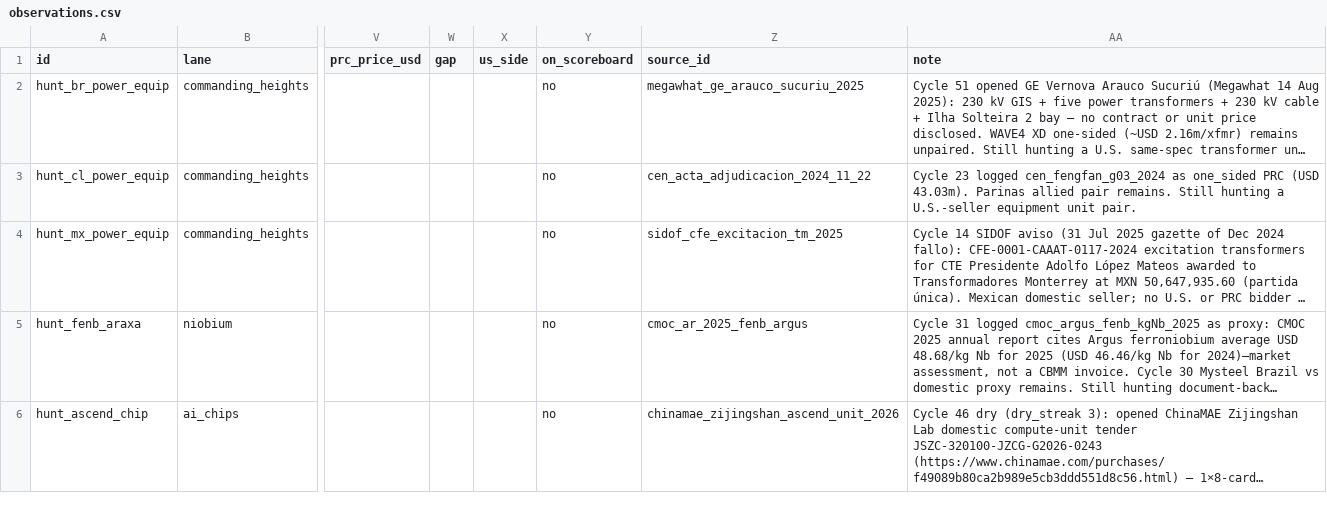
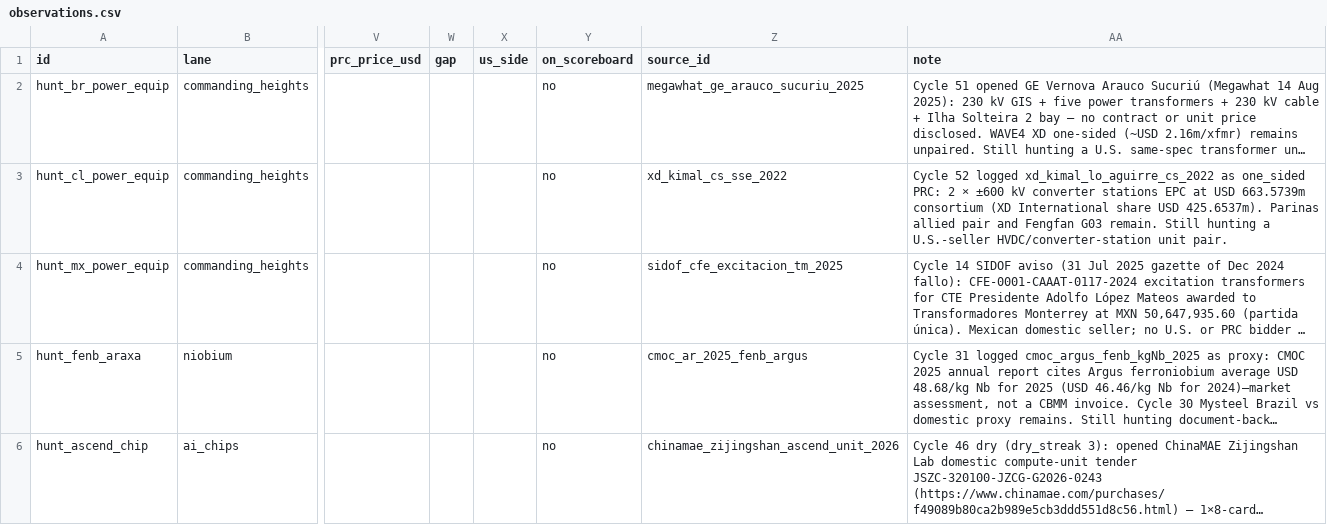
Before and after one commit to blpetrihos-hub/buy-side-net, a CSV file: data/codebook/observations.csv, drawn as a sheet; only a part is shown, gaps mark what is left out; long unchanged cells end in …; the diff covers the shown part only; the diff names each change by its address in the sheet, - before the commit and + after, or states it on an @@ line.

```diff
--- a/data/codebook/observations.csv
+++ b/data/codebook/observations.csv
-Z3 (source_id): cen_acta_adjudicacion_2024_11_22
+Z3 (source_id): xd_kimal_cs_sse_2022
-AA3 (note): Cycle 23 logged cen_fengfan_g03_2024 as one_sided PRC (USD 43.03m). Parinas allied pair remains. Still hunting a U.S.-seller equipment unit pair.
+AA3 (note): Cycle 52 logged xd_kimal_lo_aguirre_cs_2022 as one_sided PRC: 2 × ±600 kV converter stations EPC at USD 663.5739m consortium (XD International share USD 425.6537m). Parinas allied pair and Fengfan G03 remain. Still hunting a U.S.-seller HVDC/converter-station unit pair.
```
Also changed, not shown: 1 added row elsewhere in this file, 7 other files.
